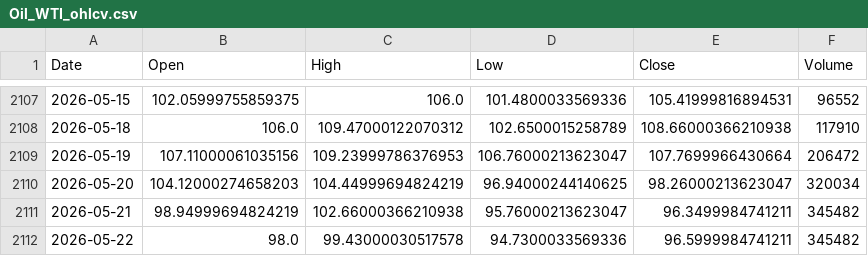
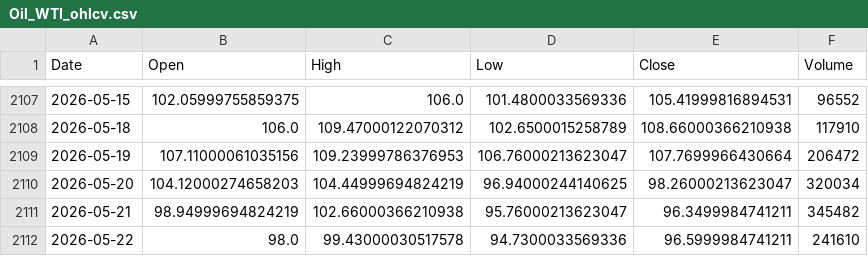
Before and after one commit to twangnhat-05/NGHIENCUUKHOAHOC, a CSV file: data/raw/Oil_WTI_ohlcv.csv, drawn as a sheet; only a part is shown, gaps mark what is left out.

```diff
--- a/data/raw/Oil_WTI_ohlcv.csv
+++ b/data/raw/Oil_WTI_ohlcv.csv
@@ -2111,2 +2111,2 @@
 2026-05-21,98.94999694824219,102.66000366210938,95.76000213623047,96.3499984741211,345482
-2026-05-22,98.0,99.43000030517578,94.7300033569336,96.5999984741211,345482
+2026-05-22,98.0,99.43000030517578,94.7300033569336,96.5999984741211,241610
```
Also changed, not shown: data/raw/BTC_ohlcv.csv, data/raw/Gold_Futures_ohlcv.csv, 2 other files.
